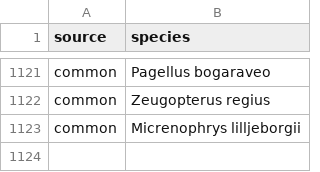
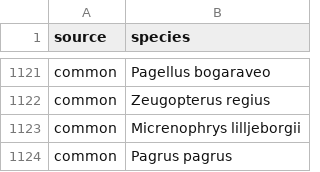
Before and after one commit to boopsboops/reference-libraries, a CSV file: species/uk-species-list.csv, drawn as a sheet; only a part is shown, gaps mark what is left out.

Commit message:
updated list and table
Former-commit-id: e2b172af1e918264b3e30560bf3c8906cd330dac

```diff
--- a/species/uk-species-list.csv
+++ b/species/uk-species-list.csv
@@ -1123 +1123,2 @@ common,Zeugopterus regius
 common,Micrenophrys lilljeborgii
+common,Pagrus pagrus
```
Also changed, not shown: 1 other file.
